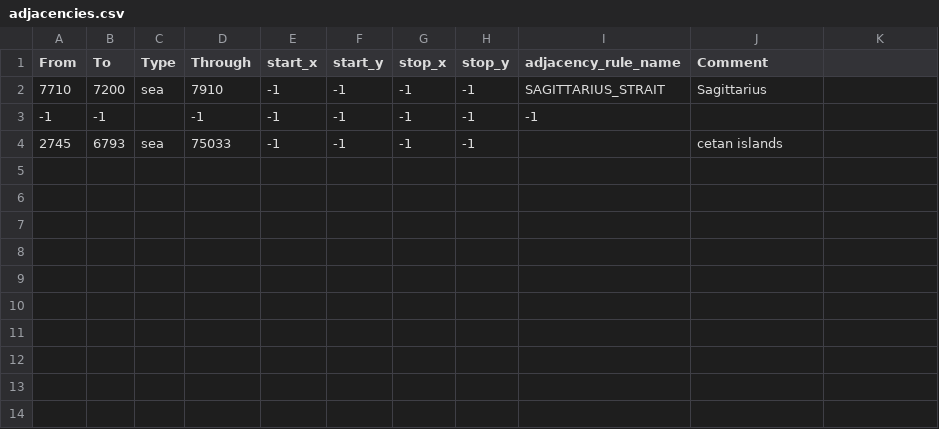
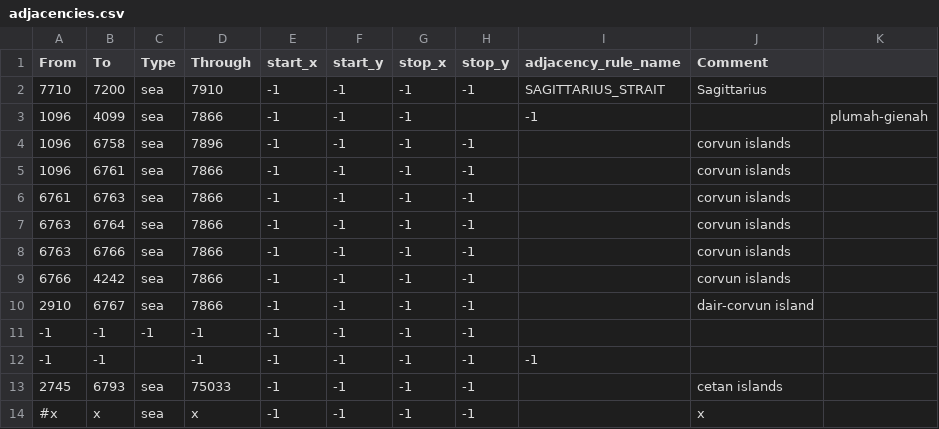
Before and after one commit to Sickpip8/centaura1904, a CSV file: map/adjacencies.csv, drawn as a sheet.

```diff
--- a/map/adjacencies.csv
+++ b/map/adjacencies.csv
@@ -2,3 +2,13 @@ From;To;Type;Through;start_x;start_y;stop_x;stop_y;adjacency_rule_name;Comment
 7710;7200;sea;7910;-1;-1;-1;-1;SAGITTARIUS_STRAIT;Sagittarius
+1096;4099;sea;7866;-1;-1;-1;;-1;;plumah-gienah
+1096;6758;sea;7896;-1;-1;-1;-1;;corvun islands
+1096;6761;sea;7866;-1;-1;-1;-1;;corvun islands
+6761;6763;sea;7866;-1;-1;-1;-1;;corvun islands
+6763;6764;sea;7866;-1;-1;-1;-1;;corvun islands
+6763;6766;sea;7866;-1;-1;-1;-1;;corvun islands
+6766;4242;sea;7866;-1;-1;-1;-1;;corvun islands
+2910;6767;sea;7866;-1;-1;-1;-1;;dair-corvun island
+-1;-1;-1;-1;-1;-1;-1;-1;;
 -1;-1;;-1;-1;-1;-1;-1;-1
 2745;6793;sea;75033;-1;-1;-1;-1;;cetan islands
+#x;x;sea;x;-1;-1;-1;-1;;x
```
Also changed, not shown: 9 other files.
